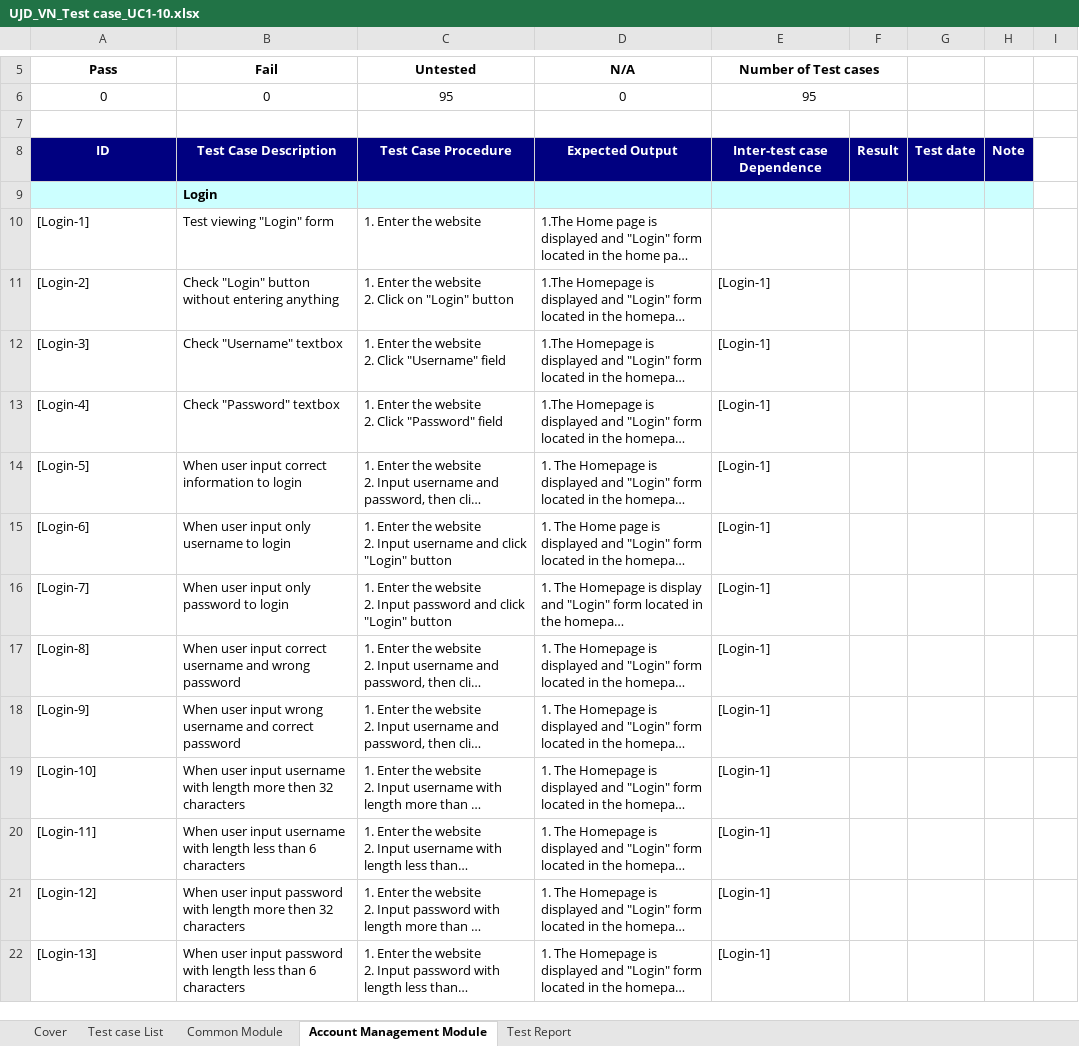
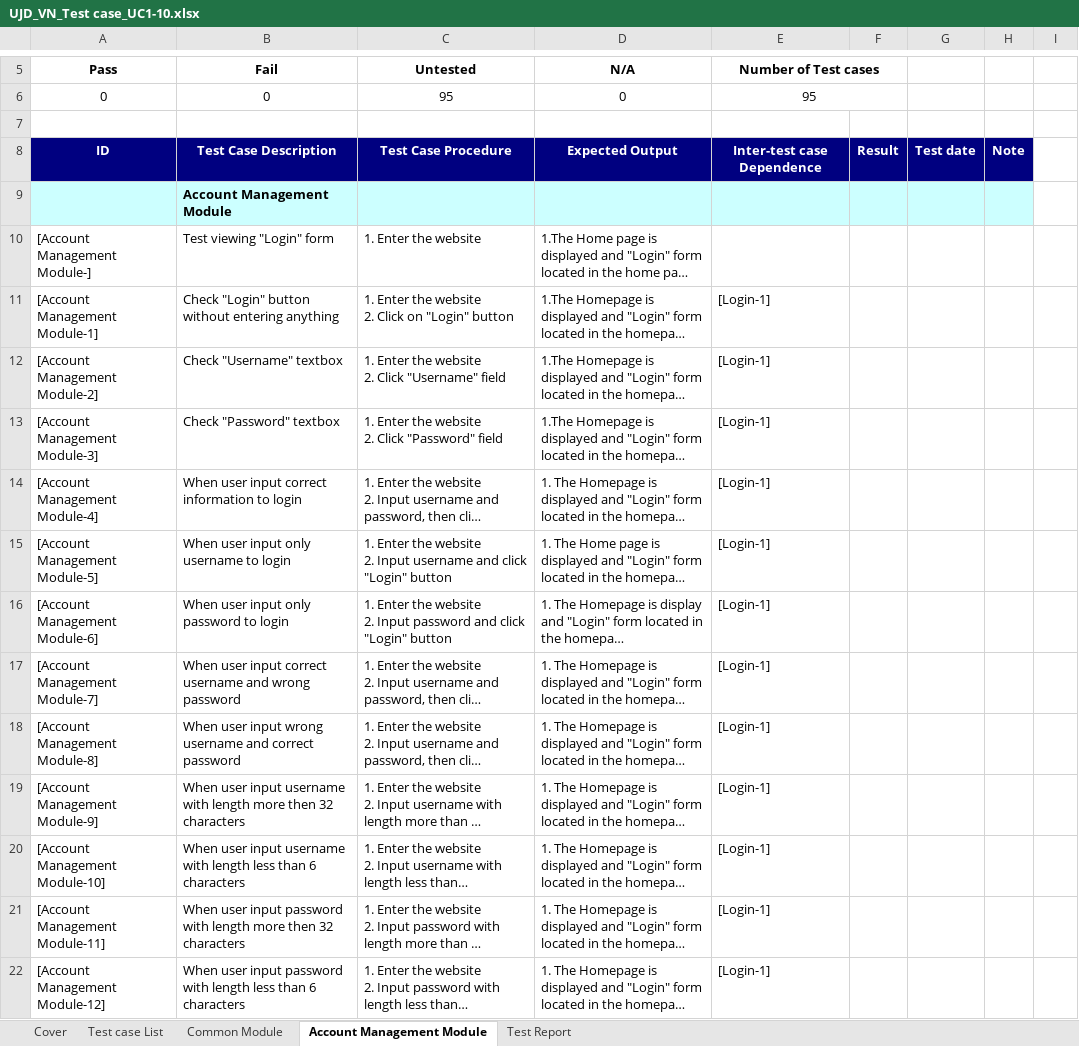
Before and after one commit to sangnvus/japanesedictionary, an Excel workbook: WIP/Users/TuanNNSE02189/UJD_VN_Test case_UC1-10.xlsx, sheet Account Management Module, drawn as a sheet; only a part is shown, gaps mark what is left out; long unchanged cells end in …; values as stored, in another font and other column widths than the file's, no borders; the diff covers the shown part only; the diff names each change by its address in the sheet, - before the commit and + after, or states it on an @@ line.

```diff
--- a/WIP/Users/TuanNNSE02189/UJD_VN_Test case_UC1-10.xlsx (sheet Account Management Module)
+++ b/WIP/Users/TuanNNSE02189/UJD_VN_Test case_UC1-10.xlsx (sheet Account Management Module)
-B9 (Fail): Login
+B9 (Fail): Account Management Module
-A10 (Pass): [Login-1]
+A10 (Pass): [Account Management Module-]
-A11 (Pass): [Login-2]
+A11 (Pass): [Account Management Module-1]
-A12 (Pass): [Login-3]
+A12 (Pass): [Account Management Module-2]
-A13 (Pass): [Login-4]
+A13 (Pass): [Account Management Module-3]
-A14 (Pass): [Login-5]
+A14 (Pass): [Account Management Module-4]
-A15 (Pass): [Login-6]
+A15 (Pass): [Account Management Module-5]
-A16 (Pass): [Login-7]
+A16 (Pass): [Account Management Module-6]
-A17 (Pass): [Login-8]
+A17 (Pass): [Account Management Module-7]
-A18 (Pass): [Login-9]
+A18 (Pass): [Account Management Module-8]
-A19 (Pass): [Login-10]
+A19 (Pass): [Account Management Module-9]
-A20 (Pass): [Login-11]
+A20 (Pass): [Account Management Module-10]
-A21 (Pass): [Login-12]
+A21 (Pass): [Account Management Module-11]
-A22 (Pass): [Login-13]
+A22 (Pass): [Account Management Module-12]
```
Also changed, not shown: other rows of this sheet, formulas that keep their value.
